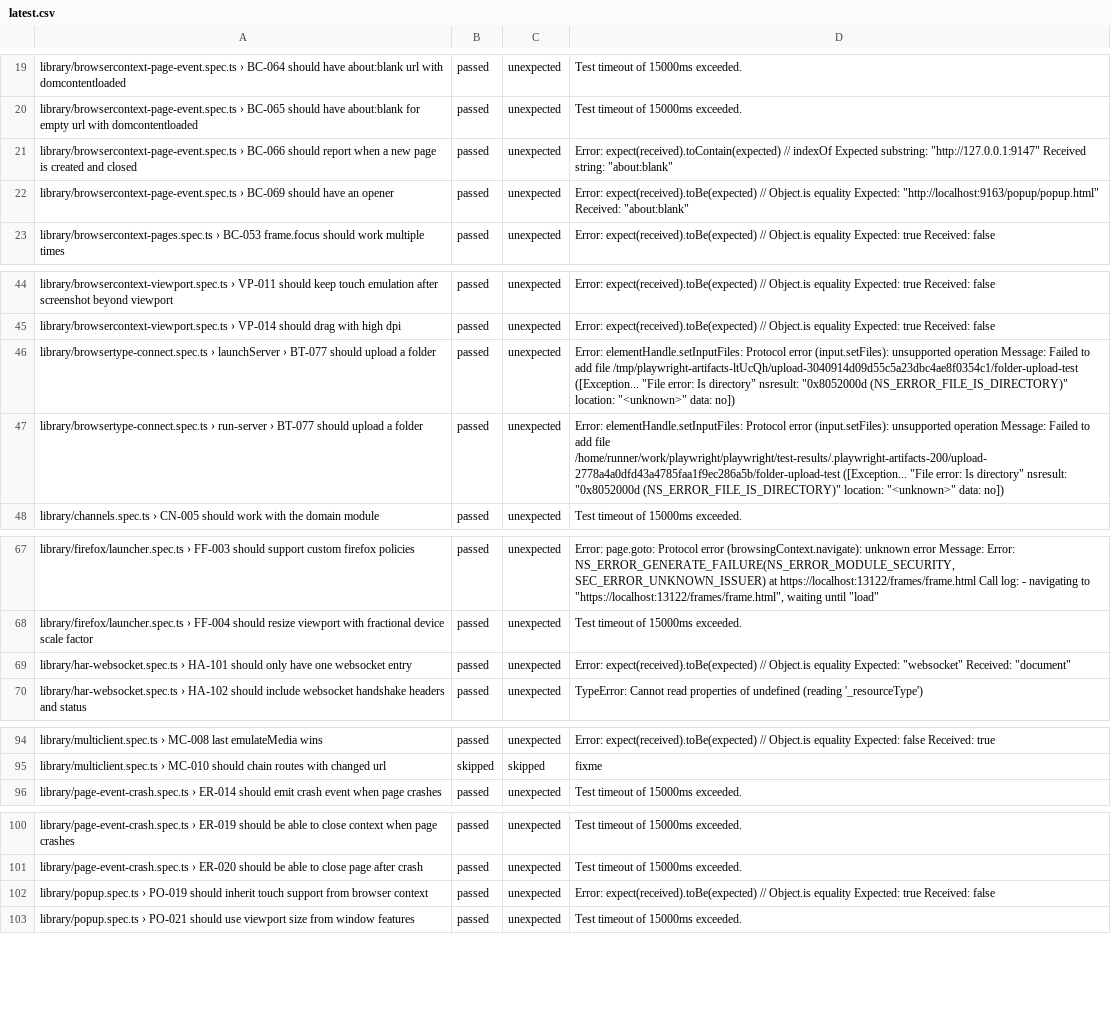
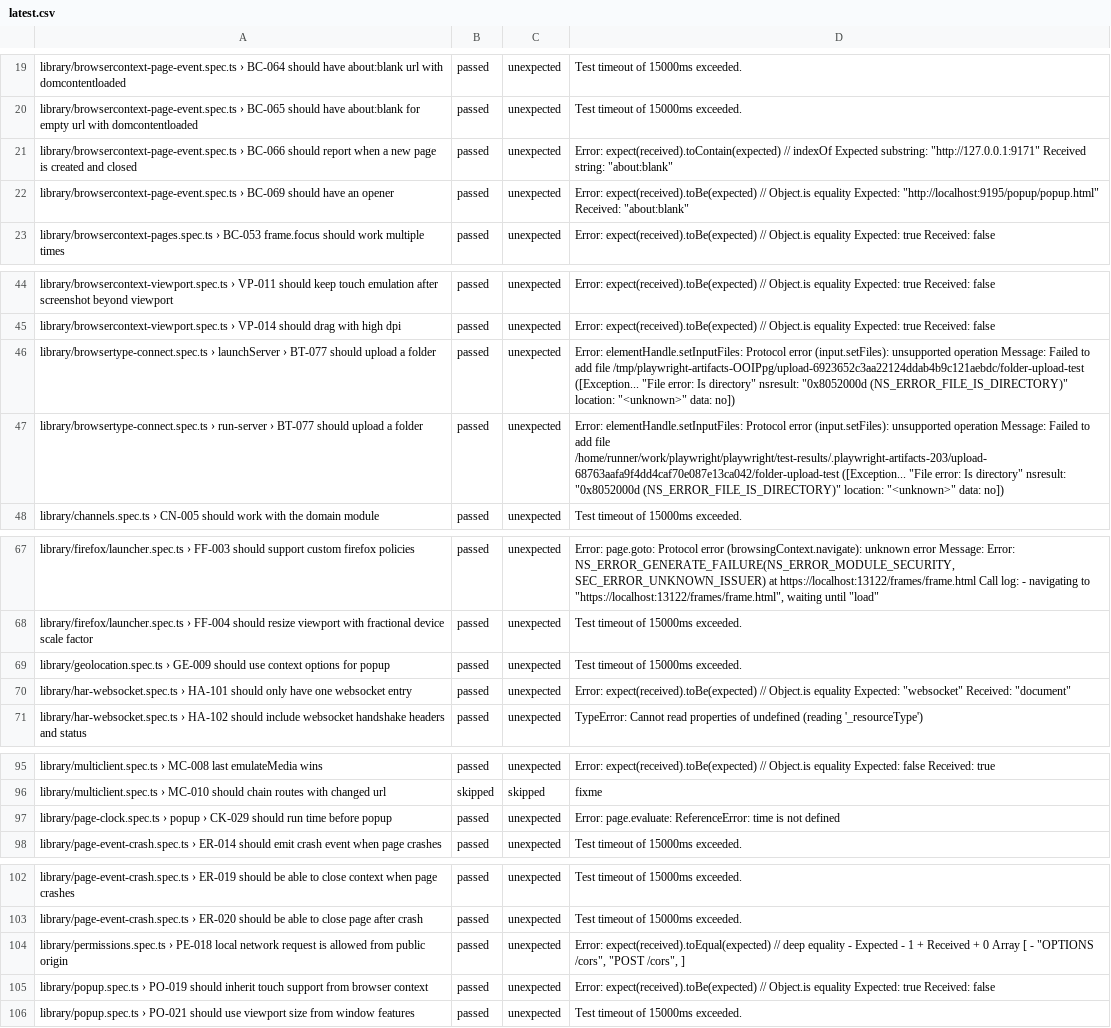
Before and after one commit to firefox-devtools/playwright-bidi-dashboard, a CSV file: latest.csv, drawn as a sheet; only a part is shown, gaps mark what is left out; the diff covers the shown part only.

```diff
--- a/latest.csv
+++ b/latest.csv
@@ -20,4 +20,4 @@ library/browsercontext-page-event.spec.ts › BC-064 should have about:blank url
 library/browsercontext-page-event.spec.ts › BC-065 should have about:blank for empty url with domcontentloaded,passed,unexpected,Test timeout of 15000ms exceeded.
-library/browsercontext-page-event.spec.ts › BC-066 should report when a new page is created and closed,passed,unexpected,"Error: expect(received).toContain(expected) // indexOf Expected substring: ""http://127.0.0.1:9147"" Received string: ""about:blank"""
-library/browsercontext-page-event.spec.ts › BC-069 should have an opener,passed,unexpected,"Error: expect(received).toBe(expected) // Object.is equality Expected: ""http://localhost:9163/popup/popup.html"" Received: ""about:blank"""
+library/browsercontext-page-event.spec.ts › BC-066 should report when a new page is created and closed,passed,unexpected,"Error: expect(received).toContain(expected) // indexOf Expected substring: ""http://127.0.0.1:9171"" Received string: ""about:blank"""
+library/browsercontext-page-event.spec.ts › BC-069 should have an opener,passed,unexpected,"Error: expect(received).toBe(expected) // Object.is equality Expected: ""http://localhost:9195/popup/popup.html"" Received: ""about:blank"""
 library/browsercontext-pages.spec.ts › BC-053 frame.focus should work multiple times,passed,unexpected,Error: expect(received).toBe(expected) // Object.is equality Expected: true Received: false
@@ -45,4 +45,4 @@ library/browsercontext-viewport.spec.ts › VP-011 should keep touch emulation a
 library/browsercontext-viewport.spec.ts › VP-014 should drag with high dpi,passed,unexpected,Error: expect(received).toBe(expected) // Object.is equality Expected: true Received: false
-library/browsertype-connect.spec.ts › launchServer › BT-077 should upload a folder,passed,unexpected,"Error: elementHandle.setInputFiles: Protocol error (input.setFiles): unsupported operation Message: Failed to add file /tmp/playwright-artifacts-ltUcQh/upload-3040914d09d55c5a23dbc4ae8f0354c1/folder-upload-test ([Exception... ""File error: Is directory"" nsresult: ""0x8052000d (NS_ERROR_FILE_IS_DIRECTORY)"" location: ""<unknown>"" data: no])"
-library/browsertype-connect.spec.ts › run-server › BT-077 should upload a folder,passed,unexpected,"Error: elementHandle.setInputFiles: Protocol error (input.setFiles): unsupported operation Message: Failed to add file /home/runner/work/playwright/playwright/test-results/.playwright-artifacts-200/upload-2778a4a0dfd43a4785faa1f9ec286a5b/folder-upload-test ([Exception... ""File error: Is directory"" nsresult: ""0x8052000d (NS_ERROR_FILE_IS_DIRECTORY)"" location: ""<unknown>"" data: no])"
+library/browsertype-connect.spec.ts › launchServer › BT-077 should upload a folder,passed,unexpected,"Error: elementHandle.setInputFiles: Protocol error (input.setFiles): unsupported operation Message: Failed to add file /tmp/playwright-artifacts-OOIPpg/upload-6923652c3aa22124ddab4b9c121aebdc/folder-upload-test ([Exception... ""File error: Is directory"" nsresult: ""0x8052000d (NS_ERROR_FILE_IS_DIRECTORY)"" location: ""<unknown>"" data: no])"
+library/browsertype-connect.spec.ts › run-server › BT-077 should upload a folder,passed,unexpected,"Error: elementHandle.setInputFiles: Protocol error (input.setFiles): unsupported operation Message: Failed to add file /home/runner/work/playwright/playwright/test-results/.playwright-artifacts-203/upload-68763aafa9f4dd4caf70e087e13ca042/folder-upload-test ([Exception... ""File error: Is directory"" nsresult: ""0x8052000d (NS_ERROR_FILE_IS_DIRECTORY)"" location: ""<unknown>"" data: no])"
 library/channels.spec.ts › CN-005 should work with the domain module,passed,unexpected,Test timeout of 15000ms exceeded.
@@ -68,2 +68,3 @@ library/firefox/launcher.spec.ts › FF-003 should support custom firefox polici
 library/firefox/launcher.spec.ts › FF-004 should resize viewport with fractional device scale factor,passed,unexpected,Test timeout of 15000ms exceeded.
+library/geolocation.spec.ts › GE-009 should use context options for popup,passed,unexpected,Test timeout of 15000ms exceeded.
 library/har-websocket.spec.ts › HA-101 should only have one websocket entry,passed,unexpected,"Error: expect(received).toBe(expected) // Object.is equality Expected: ""websocket"" Received: ""document"""
@@ -95,2 +96,3 @@ library/multiclient.spec.ts › MC-008 last emulateMedia wins,passed,unexpected,
 library/multiclient.spec.ts › MC-010 should chain routes with changed url,skipped,skipped,fixme
+library/page-clock.spec.ts › popup › CK-029 should run time before popup,passed,unexpected,Error: page.evaluate: ReferenceError: time is not defined
 library/page-event-crash.spec.ts › ER-014 should emit crash event when page crashes,passed,unexpected,Test timeout of 15000ms exceeded.
@@ -101,2 +103,3 @@ library/page-event-crash.spec.ts › ER-019 should be able to close context when
 library/page-event-crash.spec.ts › ER-020 should be able to close page after crash,passed,unexpected,Test timeout of 15000ms exceeded.
+library/permissions.spec.ts › PE-018 local network request is allowed from public origin,passed,unexpected,"Error: expect(received).toEqual(expected) // deep equality - Expected - 1 + Received + 0  Array [ - ""OPTIONS /cors"",  ""POST /cors"",  ]"
 library/popup.spec.ts › PO-019 should inherit touch support from browser context,passed,unexpected,Error: expect(received).toBe(expected) // Object.is equality Expected: true Received: false
```
Also changed, not shown: 2 edited cells elsewhere in this file, 4 other files.
